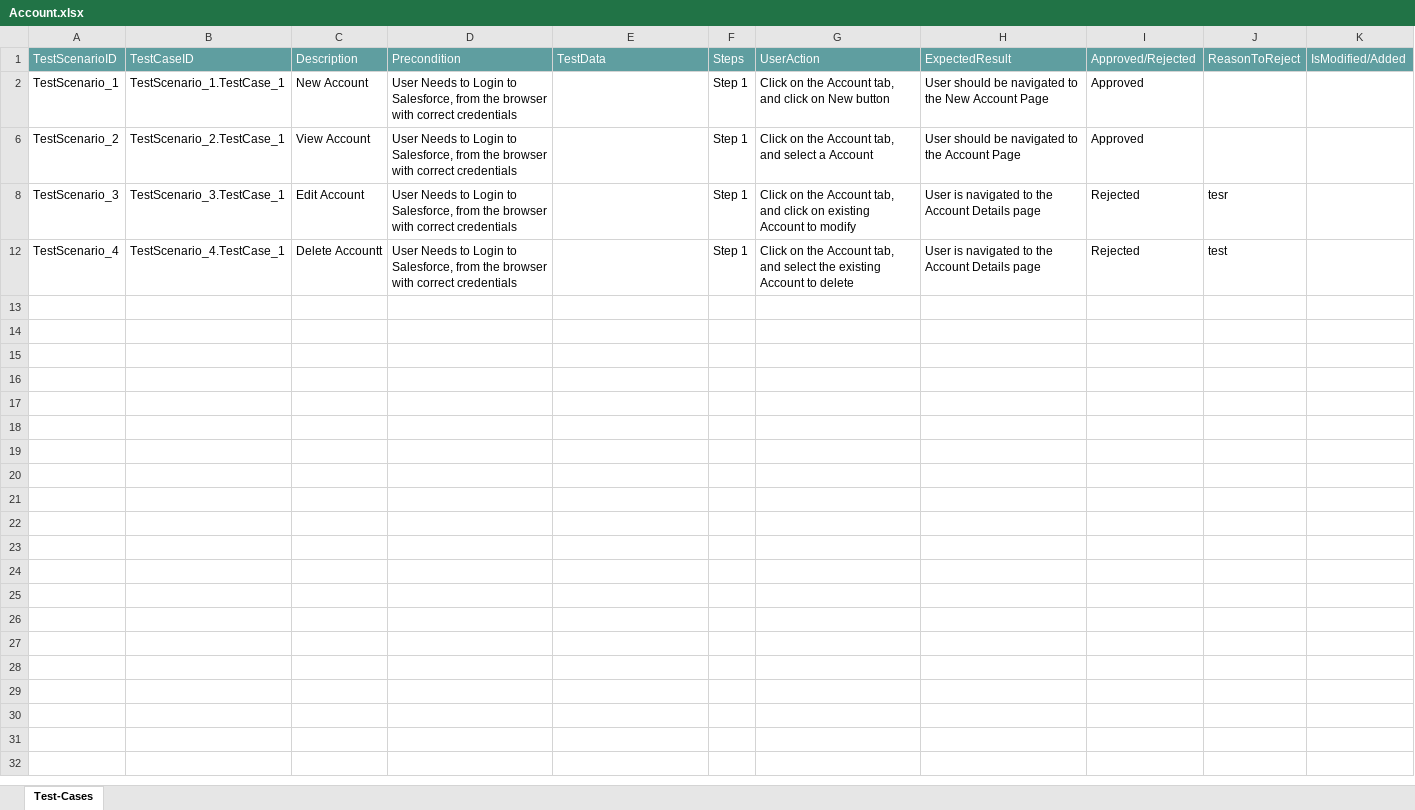
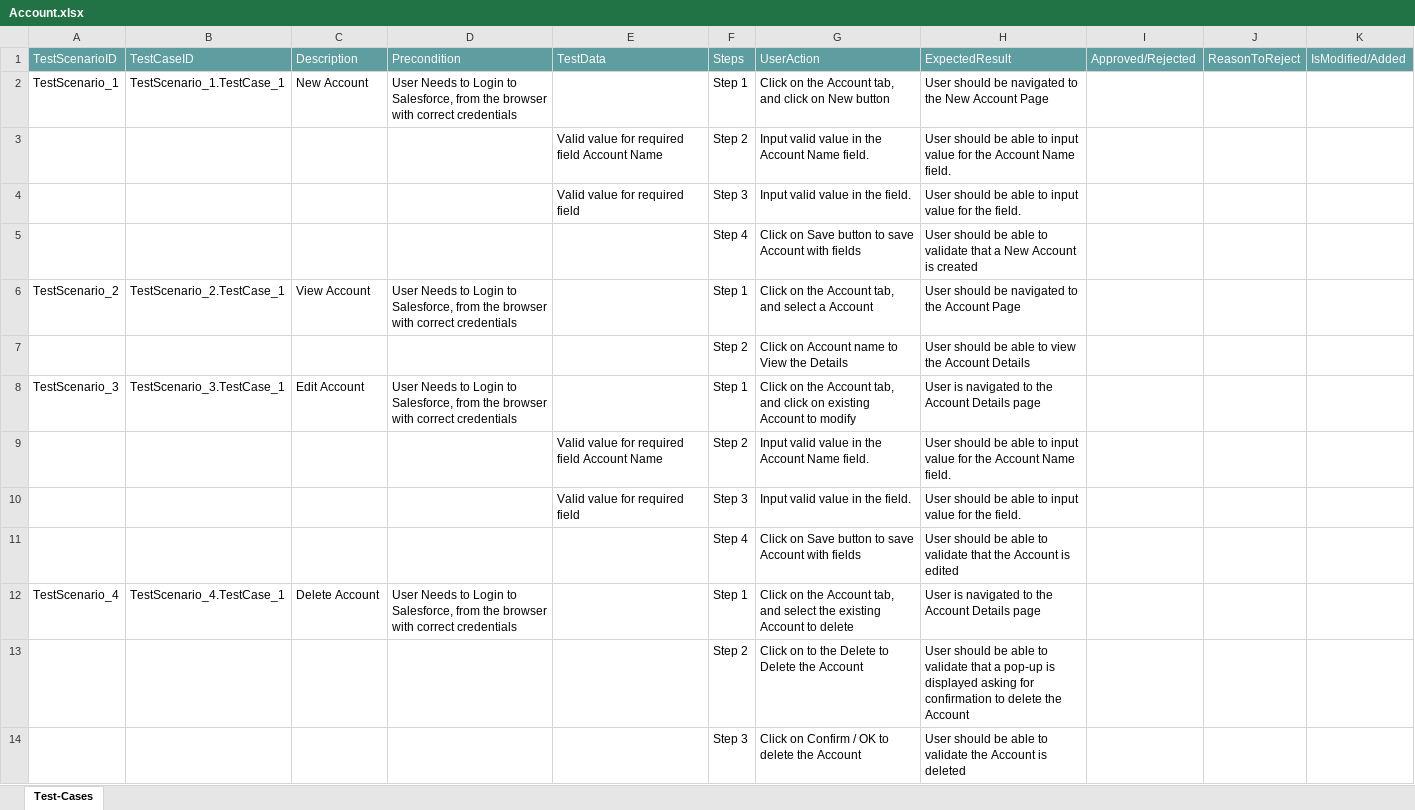
Before and after one commit to ShaikMohamedIrfan/TestingCycle, an Excel workbook: Account.xlsx, sheet Test-Cases, drawn as a sheet; values as stored, in another font and other column widths than the file's, no borders; table styles not drawn; the diff names each change by its address in the sheet, - before the commit and + after, or states it on an @@ line.

Commit message:
Initial Commit for Verification of Test cases

```diff
--- a/Account.xlsx (sheet Test-Cases)
+++ b/Account.xlsx (sheet Test-Cases)
-I2: Approved
+I2: (empty)
@@ row 3 unhidden:  |  |  |  | Valid value for required field Account Name | Step 2 | Input valid value in the Account Name field. | User should be able to input value for the Account Name field. @@
@@ row 4 unhidden:  |  |  |  | Valid value for required field | Step 3 | Input valid value in the field. | User should be able to input value for the field. @@
@@ row 5 unhidden:  |  |  |  |  | Step 4 | Click on Save button to save Account with fields | User should be able to validate that a New Account is created @@
-I6: Approved
+I6: (empty)
@@ row 7 unhidden:  |  |  |  |  | Step 2 | Click on Account name to View the Details | User should be able to view the Account Details @@
-I8: Rejected
+I8: (empty)
-J8: tesr
+J8: (empty)
@@ row 9 unhidden:  |  |  |  | Valid value for required field Account Name | Step 2 | Input valid value in the Account Name field. | User should be able to input value for the Account Name field. @@
@@ row 10 unhidden:  |  |  |  | Valid value for required field | Step 3 | Input valid value in the field. | User should be able to input value for the field. @@
@@ row 11 unhidden:  |  |  |  |  | Step 4 | Click on Save button to save Account with fields | User should be able to validate that the Account is edited @@
-C12: Delete Accountt
+C12: Delete Account
-I12: Rejected
+I12: (empty)
-J12: test
+J12: (empty)
@@ row 13 unhidden:  |  |  |  |  | Step 2 | Click on to the Delete to Delete the Account | User should be able to validate that a pop-up is displayed asking for confirmation to delete the Account @@
@@ row 14 unhidden:  |  |  |  |  | Step 3 | Click on Confirm / OK to delete the Account | User should be able to validate the Account is deleted @@
```
